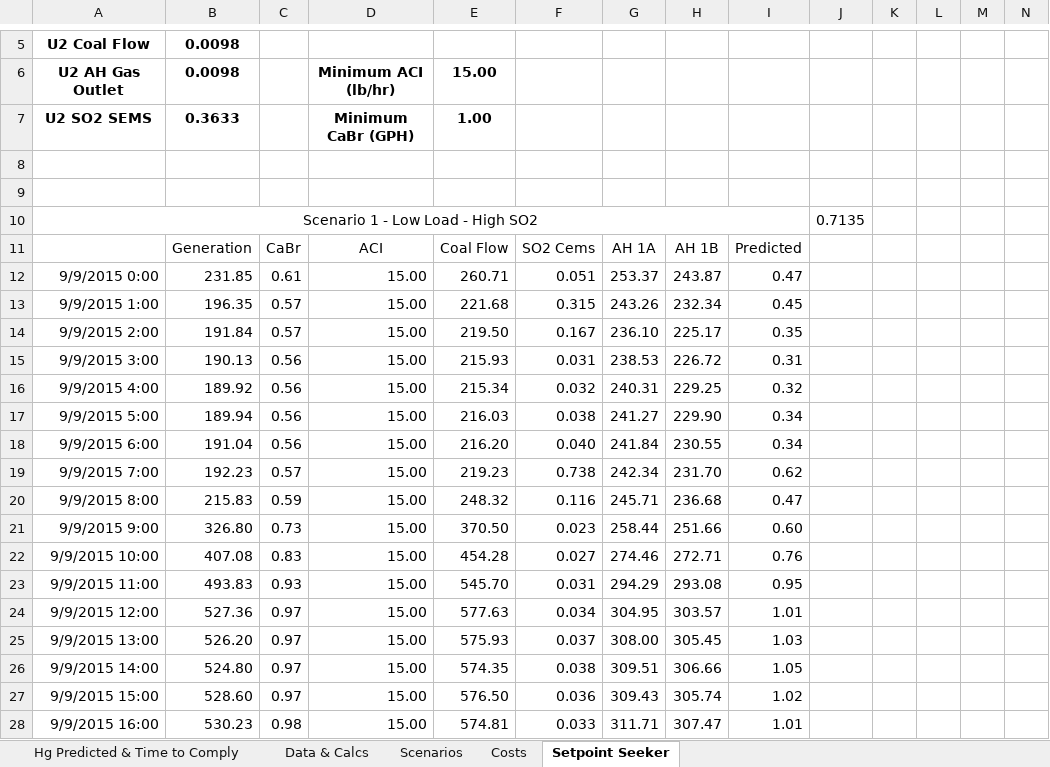
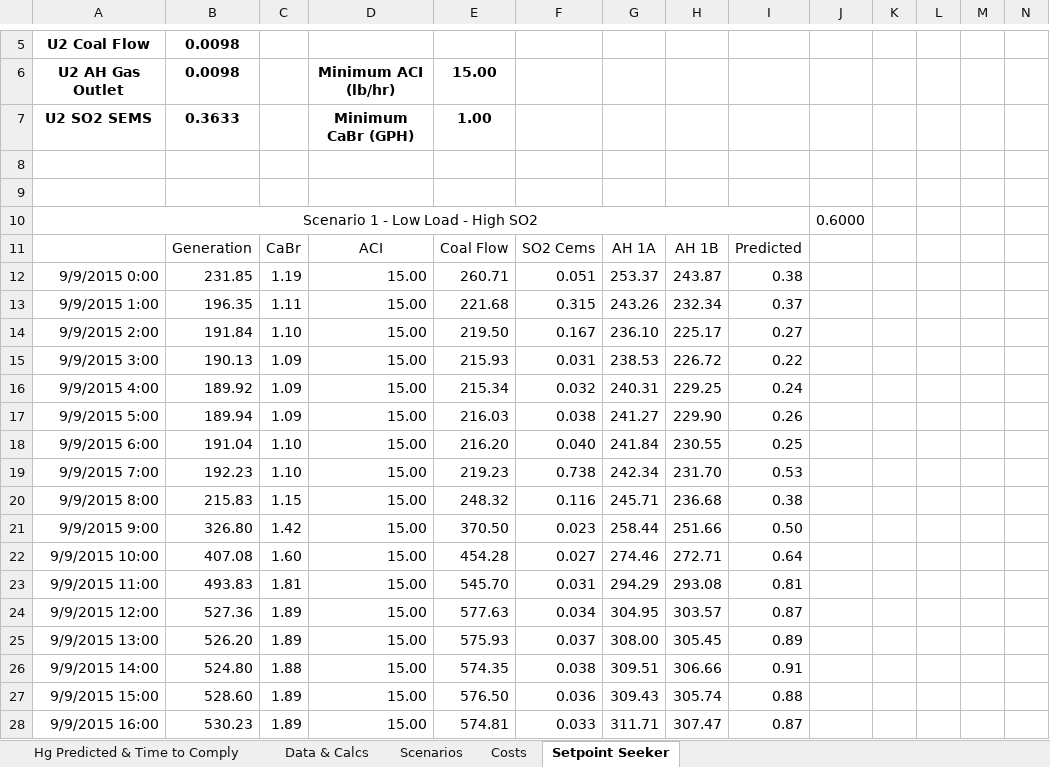
Before and after one commit to joshsonola/Select-Projects, an Excel workbook: Alliant Energy/Unit 2 Hg 30 Day Rolling Average Calc Sheet.xlsm, sheet Setpoint Seeker, drawn as a sheet; only a part is shown, gaps mark what is left out; values as stored, in another font and other column widths than the file's, no borders; charts and pictures and conditional formats not drawn; the diff covers the shown part only; the diff names each change by its address in the sheet, - before the commit and + after, or states it on an @@ line.

```diff
--- a/Alliant Energy/Unit 2 Hg 30 Day Rolling Average Calc Sheet.xlsm (sheet Setpoint Seeker)
+++ b/Alliant Energy/Unit 2 Hg 30 Day Rolling Average Calc Sheet.xlsm (sheet Setpoint Seeker)
-J10: 0.7135
+J10: 0.6000
-C12: 0.61
+C12: 1.19
-I12: 0.47
+I12: 0.38
-C13: 0.57
+C13: 1.11
-I13: 0.45
+I13: 0.37
-C14: 0.57
+C14: 1.10
-I14: 0.35
+I14: 0.27
-C15:C17: 0.56
+C15:C17: 1.09
-I15: 0.31
+I15: 0.22
-I16: 0.32
+I16: 0.24
-I17: 0.34
+I17: 0.26
-C18: 0.56
+C18: 1.10
-I18: 0.34
+I18: 0.25
-C19: 0.57
+C19: 1.10
-I19: 0.62
+I19: 0.53
-C20: 0.59
+C20: 1.15
-I20: 0.47
+I20: 0.38
-C21: 0.73
+C21: 1.42
-I21: 0.60
+I21: 0.50
-C22: 0.83
+C22: 1.60
-I22: 0.76
+I22: 0.64
-C23: 0.93
+C23: 1.81
-I23: 0.95
+I23: 0.81
-C24:C25: 0.97
+C24:C25: 1.89
-I24: 1.01
+I24: 0.87
-I25: 1.03
+I25: 0.89
-C26: 0.97
+C26: 1.88
-I26: 1.05
+I26: 0.91
-C27: 0.97
+C27: 1.89
-I27: 1.02
+I27: 0.88
-C28: 0.98
+C28: 1.89
-I28: 1.01
+I28: 0.87
```
Also changed, not shown: 166 edited cells elsewhere in this sheet, sheet Data & Calcs, sheet Hg Predicted & Time to Comply, hidden cells, charts or pictures, Alliant Energy/Unit 1 Hg 30 Day Rolling Average Calc Sheet.xlsm.
